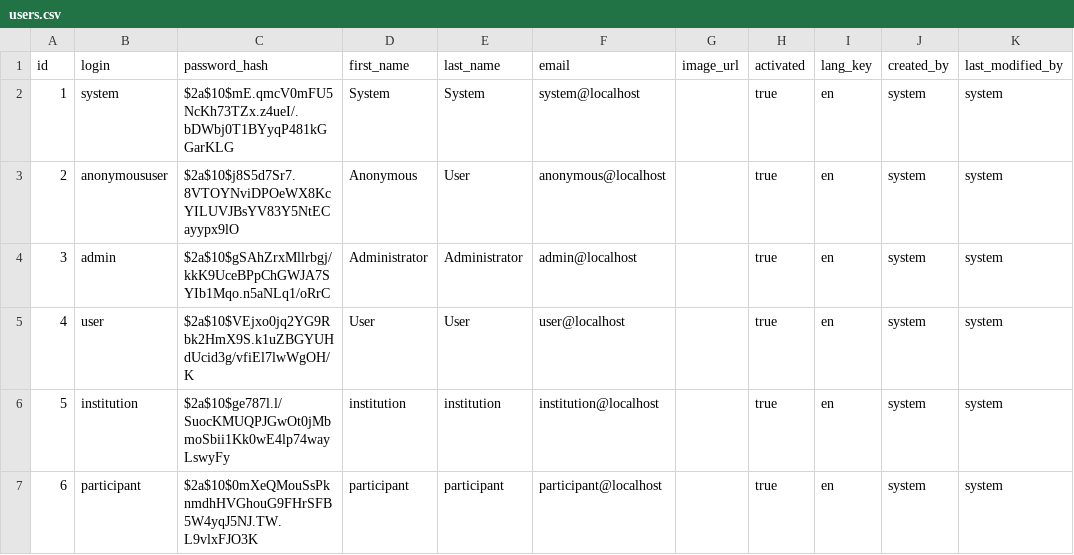
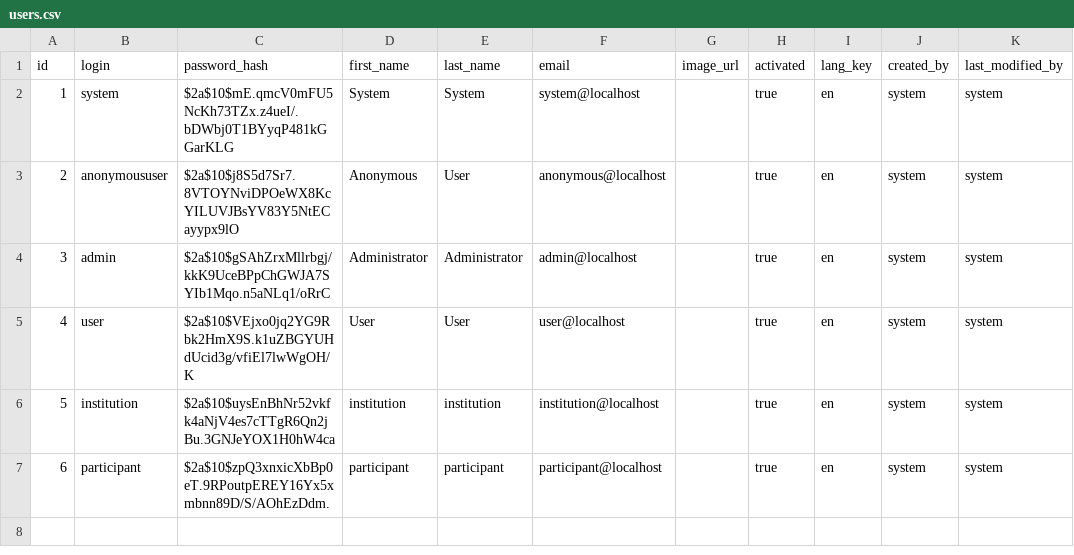
Before and after one commit to MercuryCenfotec/Palaver, a CSV file: src/main/resources/config/liquibase/users.csv, drawn as a sheet.

Commit message:
app users insert

```diff
--- a/src/main/resources/config/liquibase/users.csv
+++ b/src/main/resources/config/liquibase/users.csv
@@ -5,3 +5,3 @@ id;login;password_hash;first_name;last_name;email;image_url;activated;lang_key;c
 4;user;$2a$10$VEjxo0jq2YG9Rbk2HmX9S.k1uZBGYUHdUcid3g/vfiEl7lwWgOH/K;User;User;user@localhost;;true;en;system;system
-5;institution;$2a$10$ge787l.l/SuocKMUQPJGwOt0jMbmoSbii1Kk0wE4lp74wayLswyFy;institution;institution;institution@localhost;;true;en;system;system
-6;participant;$2a$10$0mXeQMouSsPknmdhHVGhouG9FHrSFB5W4yqJ5NJ.TW.L9vlxFJO3K;participant;participant;participant@localhost;;true;en;system;system
+5;institution;$2a$10$uysEnBhNr52vkfk4aNjV4es7cTTgR6Qn2jBu.3GNJeYOX1H0hW4ca;institution;institution;institution@localhost;;true;en;system;system
+6;participant;$2a$10$zpQ3xnxicXbBp0eT.9RPoutpEREY16Yx5xmbnn89D/S/AOhEzDdm.;participant;participant;participant@localhost;;true;en;system;system
```
Also changed, not shown: 4 other files.
